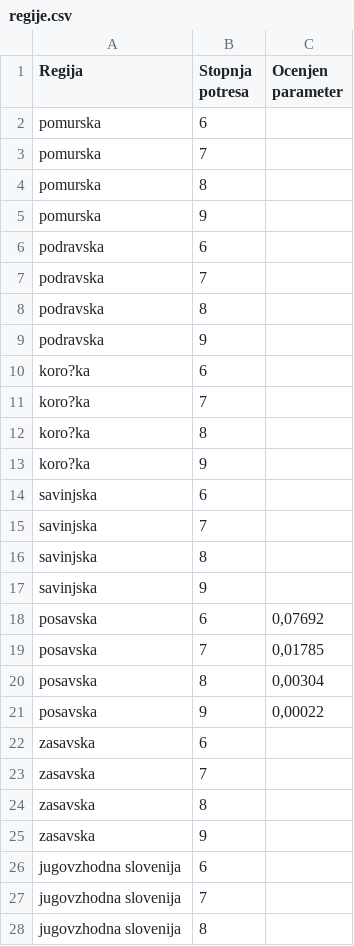
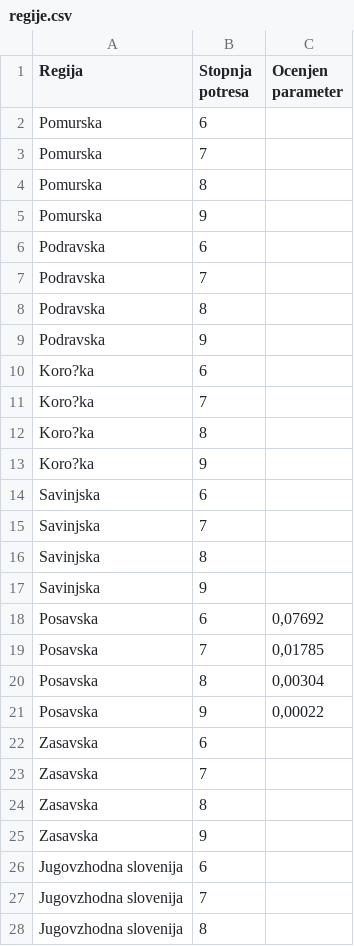
Before and after one commit to spelaognjanovic/Potresni-model, a CSV file: regije.csv, drawn as a sheet; only a part is shown; the diff covers the shown part only.

Commit message:
uvoz statičnih regij

```diff
--- a/regije.csv
+++ b/regije.csv
@@ -1,28 +1,28 @@
 Regija;Stopnja potresa;Ocenjen parameter
-pomurska;6;
-pomurska;7;
-pomurska;8;
-pomurska;9;
-podravska;6;
-podravska;7;
-podravska;8;
-podravska;9;
-koro?ka;6;
-koro?ka;7;
-koro?ka;8;
-koro?ka;9;
-savinjska;6;
-savinjska;7;
-savinjska;8;
-savinjska;9;
-posavska;6;0,07692
-posavska;7;0,01785
-posavska;8;0,00304
-posavska;9;0,00022
-zasavska;6;
-zasavska;7;
-zasavska;8;
-zasavska;9;
-jugovzhodna slovenija;6;
-jugovzhodna slovenija;7;
-jugovzhodna slovenija;8;
+Pomurska;6;
+Pomurska;7;
+Pomurska;8;
+Pomurska;9;
+Podravska;6;
+Podravska;7;
+Podravska;8;
+Podravska;9;
+Koro?ka;6;
+Koro?ka;7;
+Koro?ka;8;
+Koro?ka;9;
+Savinjska;6;
+Savinjska;7;
+Savinjska;8;
+Savinjska;9;
+Posavska;6;0,07692
+Posavska;7;0,01785
+Posavska;8;0,00304
+Posavska;9;0,00022
+Zasavska;6;
+Zasavska;7;
+Zasavska;8;
+Zasavska;9;
+Jugovzhodna slovenija;6;
+Jugovzhodna slovenija;7;
+Jugovzhodna slovenija;8;
```
Also changed, not shown: 21 edited cells elsewhere in this file, 1 other file.
